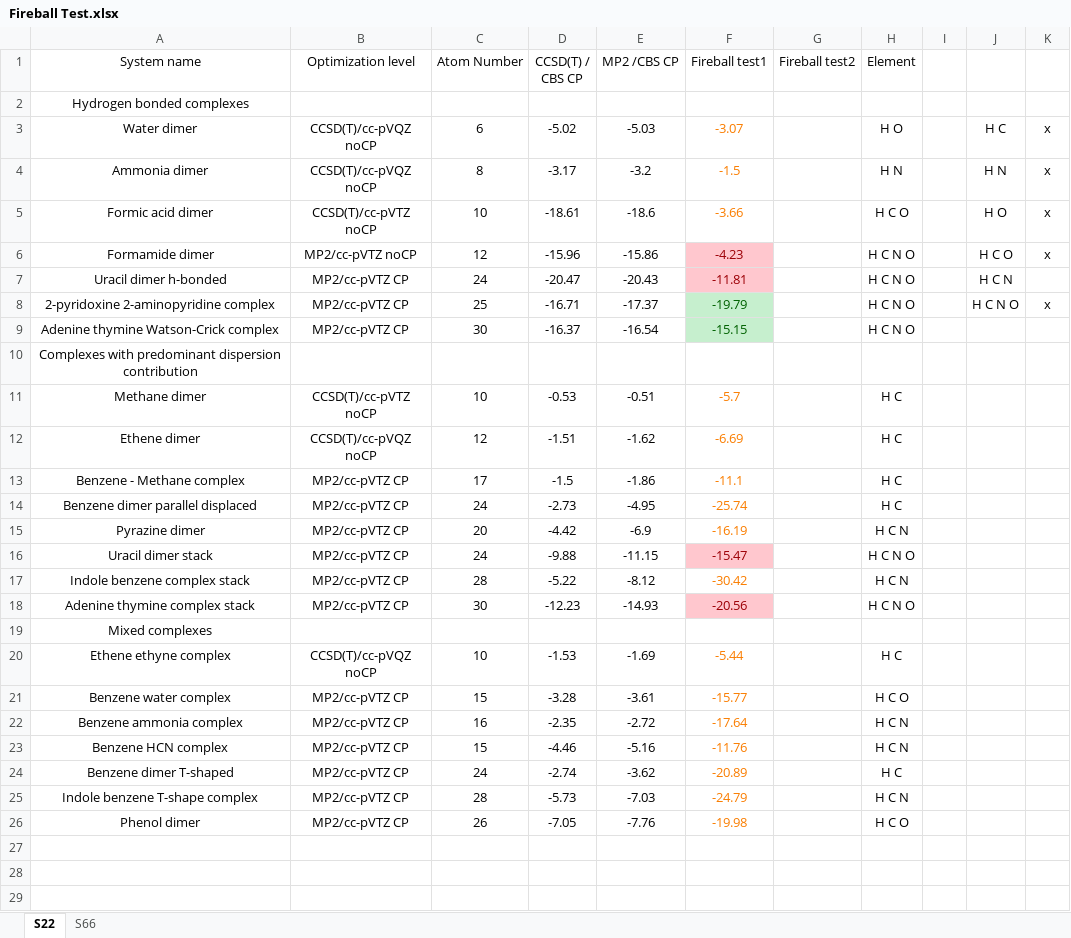
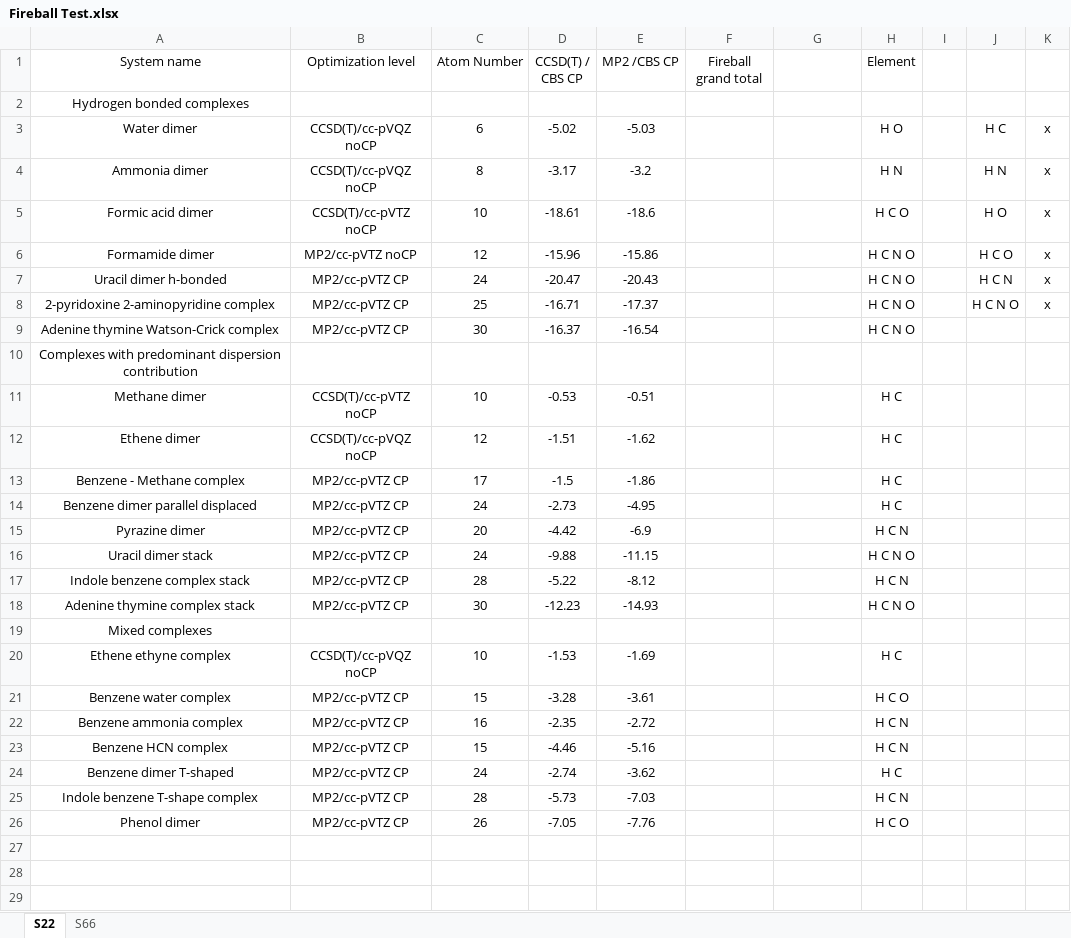
Before and after one commit to Linghan-Kong/Documents, an Excel workbook: Fireball Test.xlsx, sheet S22, drawn as a sheet; only a part is shown; values as stored, in another font and other column widths than the file's, no borders; the diff covers the shown part only; the diff names each change by its address in the sheet, - before the commit and + after, or states it on an @@ line.

Commit message:
Fireball stats updated

```diff
--- a/Fireball Test.xlsx (sheet S22)
+++ b/Fireball Test.xlsx (sheet S22)
-F1: Fireball test1
+F1: Fireball grand total
-G1: Fireball test2
+G1: (empty)
-F3 (Fireball grand total): -3.07
+F3 (Fireball grand total): (empty)
-F4 (Fireball grand total): -1.5
+F4 (Fireball grand total): (empty)
-F5 (Fireball grand total): -3.66
+F5 (Fireball grand total): (empty)
-F6 (Fireball grand total): -4.23
+F6 (Fireball grand total): (empty)
-F6:F7 fill: #FFC7CE
+F6:F7 fill: none
-F7 (Fireball grand total): -11.81
+F7 (Fireball grand total): (empty)
-K7: (empty)
+K7: x
-F8 (Fireball grand total): -19.79
+F8 (Fireball grand total): (empty)
-F8:F9 fill: #C6EFCE
+F8:F9 fill: none
-F9 (Fireball grand total): -15.15
+F9 (Fireball grand total): (empty)
-F11 (Fireball grand total): -5.7
+F11 (Fireball grand total): (empty)
-F12 (Fireball grand total): -6.69
+F12 (Fireball grand total): (empty)
-F13 (Fireball grand total): -11.1
+F13 (Fireball grand total): (empty)
-F14 (Fireball grand total): -25.74
+F14 (Fireball grand total): (empty)
-F15 (Fireball grand total): -16.19
+F15 (Fireball grand total): (empty)
-F16 (Fireball grand total): -15.47
+F16 (Fireball grand total): (empty)
-F16 fill: #FFC7CE
+F16 fill: none
-F17 (Fireball grand total): -30.42
+F17 (Fireball grand total): (empty)
-F18 (Fireball grand total): -20.56
+F18 (Fireball grand total): (empty)
-F18 fill: #FFC7CE
+F18 fill: none
-F20 (Fireball grand total): -5.44
+F20 (Fireball grand total): (empty)
-F21 (Fireball grand total): -15.77
+F21 (Fireball grand total): (empty)
-F22 (Fireball grand total): -17.64
+F22 (Fireball grand total): (empty)
-F23 (Fireball grand total): -11.76
+F23 (Fireball grand total): (empty)
-F24 (Fireball grand total): -20.89
+F24 (Fireball grand total): (empty)
-F25 (Fireball grand total): -24.79
+F25 (Fireball grand total): (empty)
-F26 (Fireball grand total): -19.98
+F26 (Fireball grand total): (empty)
-row 27: (empty)
-row 28: (empty)
-row 29: (empty)
```
Also changed, not shown: 3 removed rows elsewhere in this sheet.
